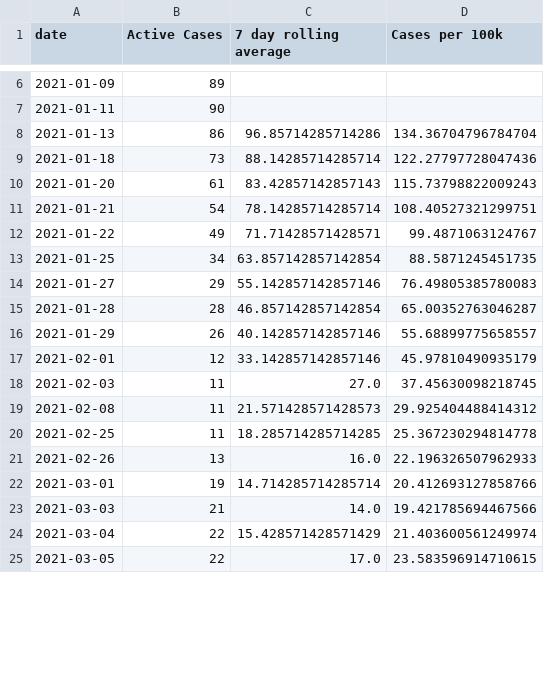
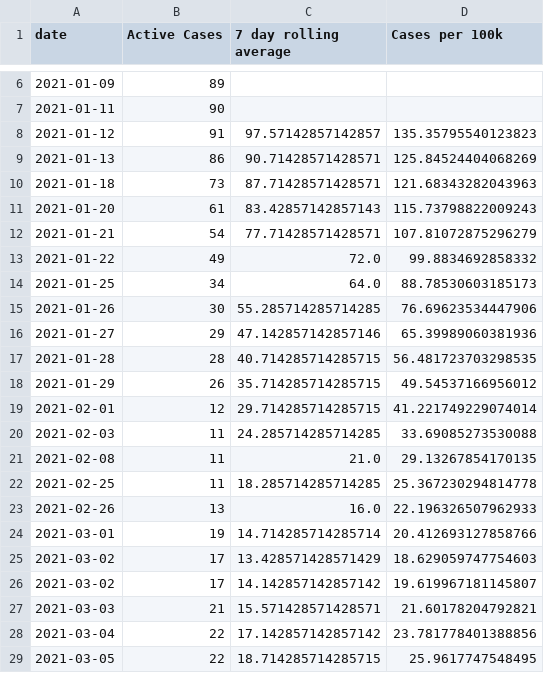
Before and after one commit to cj13579/bda-covid, a CSV file: csv/active_cases.csv, drawn as a sheet; only a part is shown, gaps mark what is left out; the diff covers the shown part only.

Commit message:
More efficient data collection

```diff
--- a/csv/active_cases.csv
+++ b/csv/active_cases.csv
@@ -7,14 +7,16 @@ date,Active Cases,7 day rolling average,Cases per 100k
 2021-01-11,90,,
-2021-01-13,86,96.85714285714286,134.36704796784704
-2021-01-18,73,88.14285714285714,122.27797728047436
+2021-01-12,91,97.57142857142857,135.35795540123823
+2021-01-13,86,90.71428571428571,125.84524404068269
+2021-01-18,73,87.71428571428571,121.68343282043963
 2021-01-20,61,83.42857142857143,115.73798822009243
-2021-01-21,54,78.14285714285714,108.40527321299751
-2021-01-22,49,71.71428571428571,99.4871063124767
-2021-01-25,34,63.857142857142854,88.5871245451735
-2021-01-27,29,55.142857142857146,76.49805385780083
-2021-01-28,28,46.857142857142854,65.00352763046287
-2021-01-29,26,40.142857142857146,55.68899775658557
-2021-02-01,12,33.142857142857146,45.97810490935179
-2021-02-03,11,27.0,37.45630098218745
-2021-02-08,11,21.571428571428573,29.925404488414312
+2021-01-21,54,77.71428571428571,107.81072875296279
+2021-01-22,49,72.0,99.8834692858332
+2021-01-25,34,64.0,88.78530603185173
+2021-01-26,30,55.285714285714285,76.69623534447906
+2021-01-27,29,47.142857142857146,65.39989060381936
+2021-01-28,28,40.714285714285715,56.481723703298535
+2021-01-29,26,35.714285714285715,49.54537166956012
+2021-02-01,12,29.714285714285715,41.221749229074014
+2021-02-03,11,24.285714285714285,33.69085273530088
+2021-02-08,11,21.0,29.13267854170135
 2021-02-25,11,18.285714285714285,25.367230294814778
@@ -22,4 +24,6 @@ date,Active Cases,7 day rolling average,Cases per 100k
 2021-03-01,19,14.714285714285714,20.412693127858766
-2021-03-03,21,14.0,19.421785694467566
-2021-03-04,22,15.428571428571429,21.403600561249974
-2021-03-05,22,17.0,23.583596914710615
+2021-03-02,17,13.428571428571429,18.629059747754603
+2021-03-02,17,14.142857142857142,19.619967181145807
+2021-03-03,21,15.571428571428571,21.60178204792821
+2021-03-04,22,17.142857142857142,23.781778401388856
+2021-03-05,22,18.714285714285715,25.9617747548495
```
Also changed, not shown: 3 added rows and 20 edited cells elsewhere in this file, csv/positive_cases.csv, csv/positivity_rate.csv, 1 other file.
